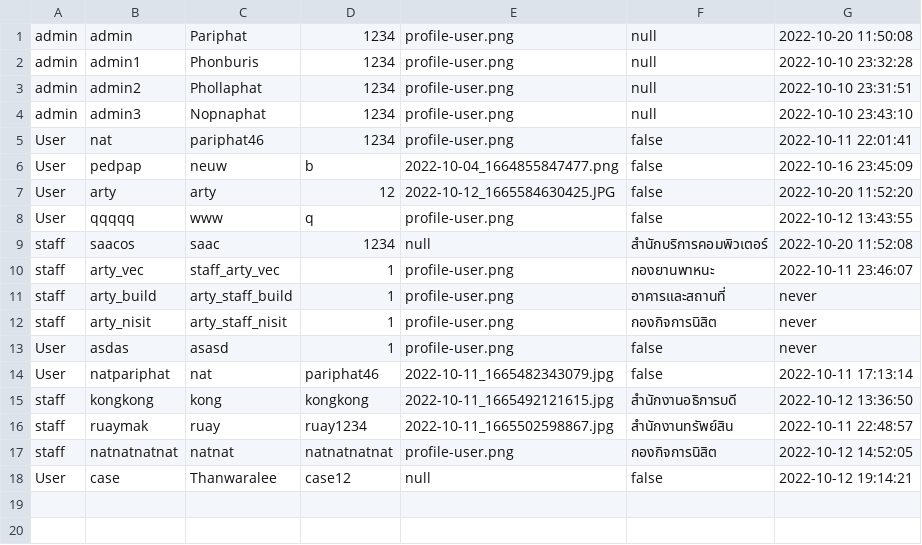
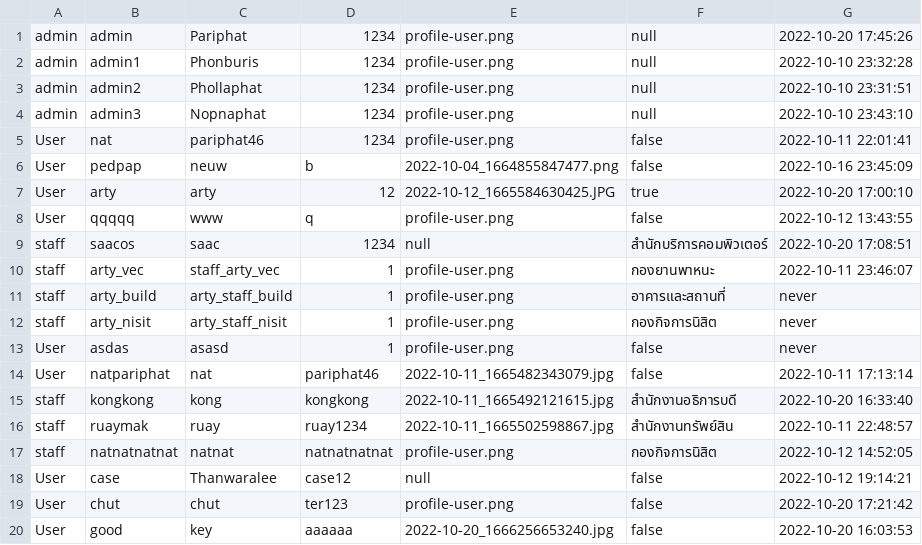
Before and after one commit to Pariphatt/Project_Ku_traffy-fondue, a CSV file: assets/accounts.csv, drawn as a sheet.

```diff
--- a/assets/accounts.csv
+++ b/assets/accounts.csv
@@ -1,2 +1,2 @@
-admin,admin,Pariphat,1234,profile-user.png,null,2022-10-20 11:50:08
+admin,admin,Pariphat,1234,profile-user.png,null,2022-10-20 17:45:26
 admin,admin1,Phonburis,1234,profile-user.png,null,2022-10-10 23:32:28
@@ -6,5 +6,5 @@ User,nat,pariphat46,1234,profile-user.png,false,2022-10-11 22:01:41
 User,pedpap,neuw,b,2022-10-04_1664855847477.png,false,2022-10-16 23:45:09
-User,arty,arty,12,2022-10-12_1665584630425.JPG,false,2022-10-20 11:52:20
+User,arty,arty,12,2022-10-12_1665584630425.JPG,true,2022-10-20 17:00:10
 User,qqqqq,www,q,profile-user.png,false,2022-10-12 13:43:55
-staff,saacos,saac,1234,null,สำนักบริการคอมพิวเตอร์,2022-10-20 11:52:08
+staff,saacos,saac,1234,null,สำนักบริการคอมพิวเตอร์,2022-10-20 17:08:51
 staff,arty_vec,staff_arty_vec,1,profile-user.png,กองยานพาหนะ,2022-10-11 23:46:07
@@ -14,3 +14,3 @@ User,asdas,asasd,1,profile-user.png,false,never
 User,natpariphat,nat,pariphat46,2022-10-11_1665482343079.jpg,false,2022-10-11 17:13:14
-staff,kongkong,kong,kongkong,2022-10-11_1665492121615.jpg,สำนักงานอธิการบดี,2022-10-12 13:36:50
+staff,kongkong,kong,kongkong,2022-10-11_1665492121615.jpg,สำนักงานอธิการบดี,2022-10-20 16:33:40
 staff,ruaymak,ruay,ruay1234,2022-10-11_1665502598867.jpg,สำนักงานทรัพย์สิน,2022-10-11 22:48:57
@@ -18 +18,3 @@ staff,natnatnatnat,natnat,natnatnatnat,profile-user.png,กองกิจกา
 User,case,Thanwaralee,case12,null,false,2022-10-12 19:14:21
+User,chut,chut,ter123,profile-user.png,false,2022-10-20 17:21:42
+User,good,key,aaaaaa,2022-10-20_1666256653240.jpg,false,2022-10-20 16:03:53
```
Also changed, not shown: assets/reports.csv, 14 other files.
